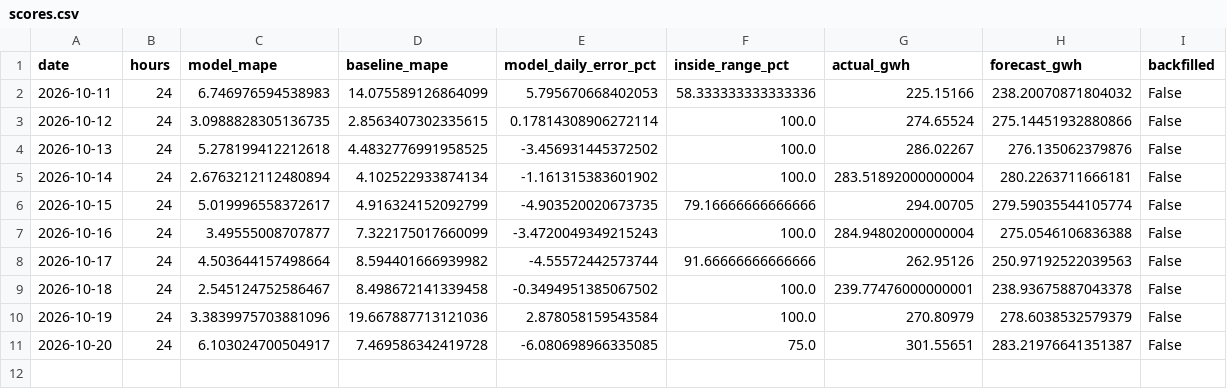
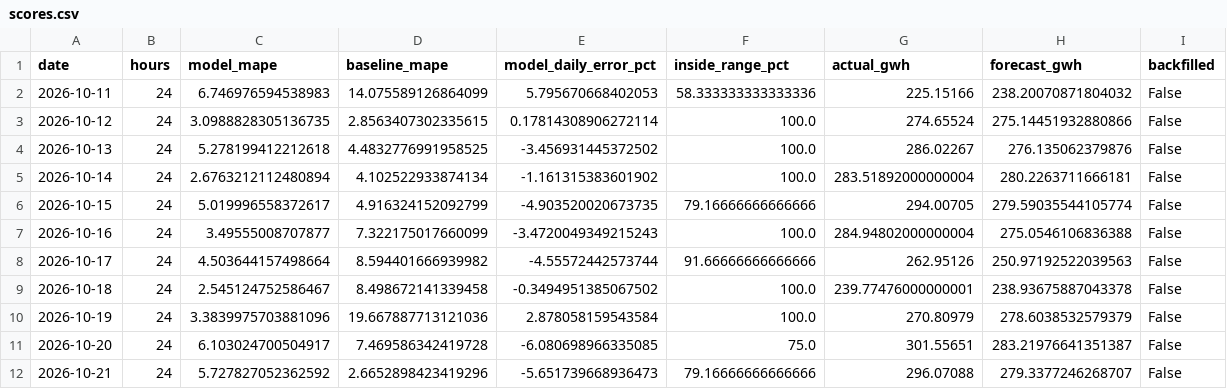
Before and after one commit to SAMYSOSERIOUS/DEEL, a CSV file: results/areas/50Hertz/scores.csv, drawn as a sheet.

```diff
--- a/results/areas/50Hertz/scores.csv
+++ b/results/areas/50Hertz/scores.csv
@@ -11 +11,2 @@ date,hours,model_mape,baseline_mape,model_daily_error_pct,inside_range_pct,actua
 2026-10-20,24,6.103024700504917,7.469586342419728,-6.080698966335085,75.0,301.55651,283.21976641351387,False
+2026-10-21,24,5.727827052362592,2.6652898423419296,-5.651739668936473,79.16666666666666,296.07088,279.3377246268707,False
```
Also changed, not shown: results/areas/Amprion/scores.csv, results/areas/TenneT/scores.csv, 24 other files.
